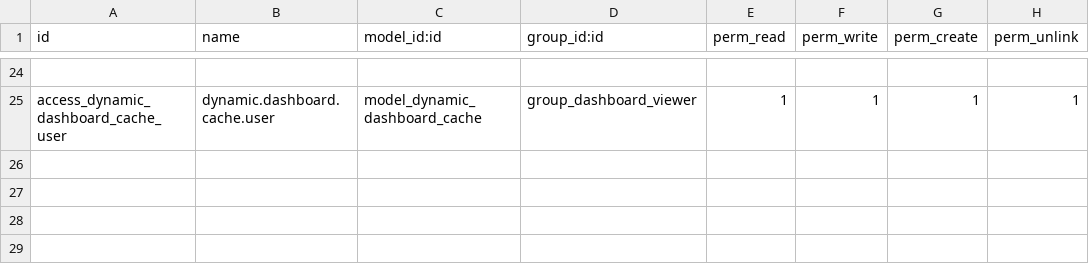
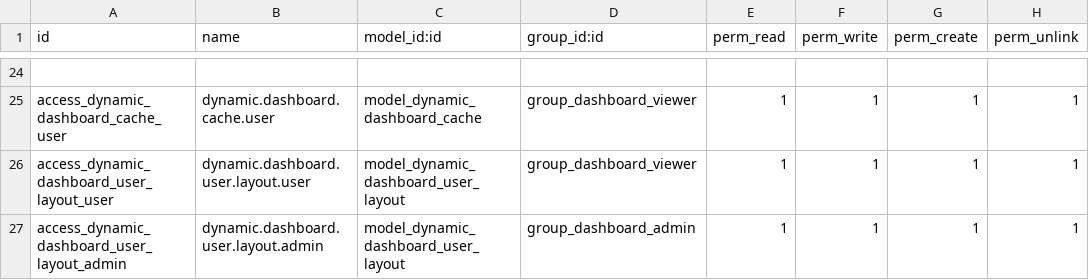
Before and after one commit to chauanphu/aidt-odoo, a CSV file: addons/aidt_dashboard_builder/security/ir.model.access.csv, drawn as a sheet; only a part is shown, gaps mark what is left out; the diff names each change by its address in the sheet, - before the commit and + after, or states it on an @@ line.

Commit message:
feat: implement dynamic dashboard builder module with support for multiple widget types and data visualization

```diff
--- a/addons/aidt_dashboard_builder/security/ir.model.access.csv
+++ b/addons/aidt_dashboard_builder/security/ir.model.access.csv
+row 26: access_dynamic_dashboard_user_layout_user | dynamic.dashboard.user.layout.user | model_dynamic_dashboard_user_layout | group_dashboard_viewer | 1 | 1 | 1 | 1
+row 27: access_dynamic_dashboard_user_layout_admin | dynamic.dashboard.user.layout.admin | model_dynamic_dashboard_user_layout | group_dashboard_admin | 1 | 1 | 1 | 1
```
Also changed, not shown: 20 other files.
